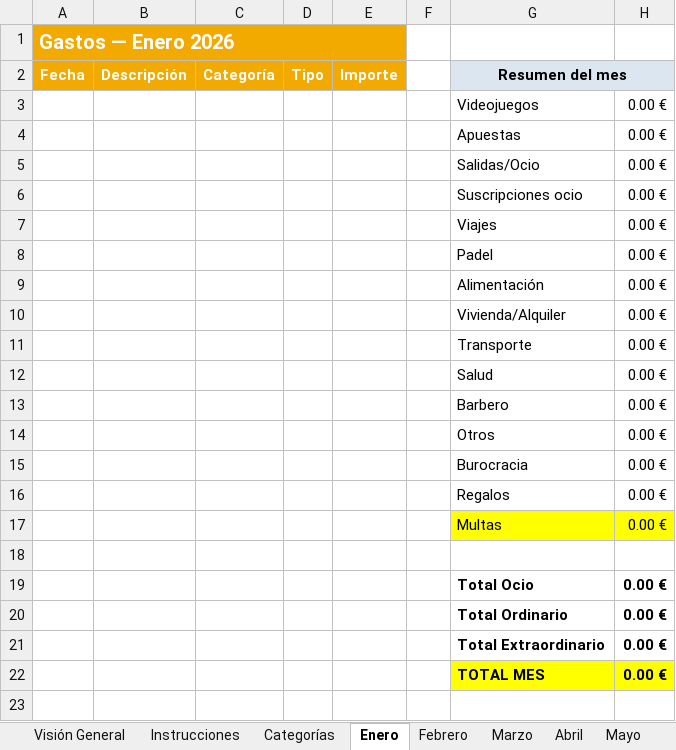
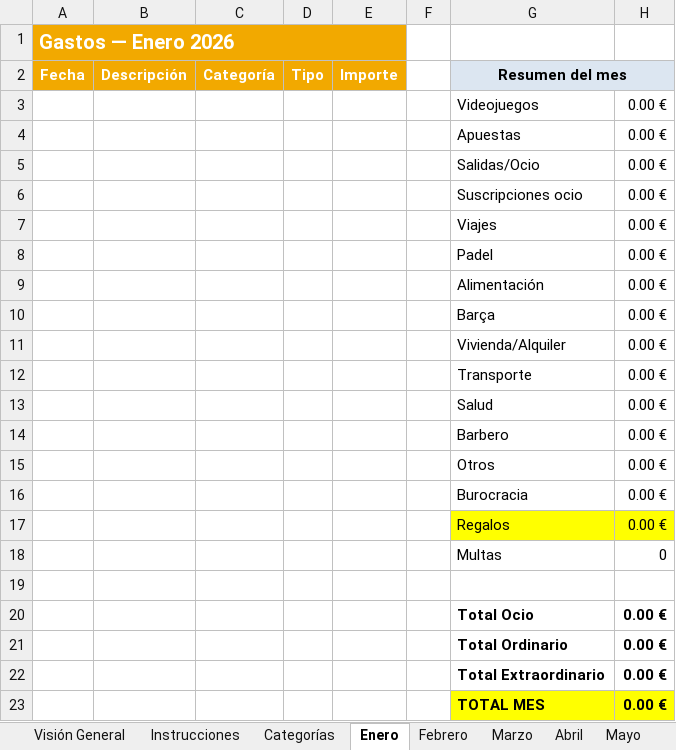
Before and after one commit to marioaragon/inversiones, an Excel workbook: Control_Gastos_2026.xlsx, sheet Enero, drawn as a sheet; values as stored, in another font and other column widths than the file's, no borders; conditional formats not drawn; addresses are those after the commit; the diff names each change by its address in the sheet, - before the commit and + after, or states it on an @@ line.

```diff
--- a/Control_Gastos_2026.xlsx (sheet Enero)
+++ b/Control_Gastos_2026.xlsx (sheet Enero)
+row 10:  |  |  |  |  |  | Barça | 0.00 €
-G17:H17 fill: none
+G17:H17 fill: #FFFF00
-G18:H18 fill: #FFFF00
+G18:H18 fill: none
-H18: 0.00 €
+H18: 0
```
Also changed, not shown: sheet Visión General, sheet Julio, sheet Agosto, sheet Febrero, sheet Marzo, sheet Abril, 7 more sheets, formulas that keep their value, hidden cells, charts or pictures, inversiones_2026.xlsx.
